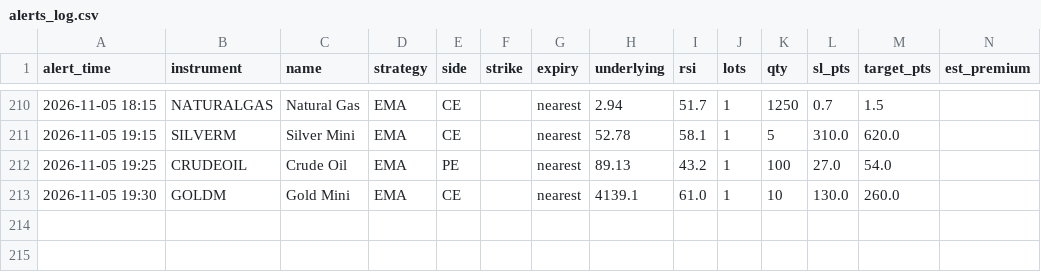
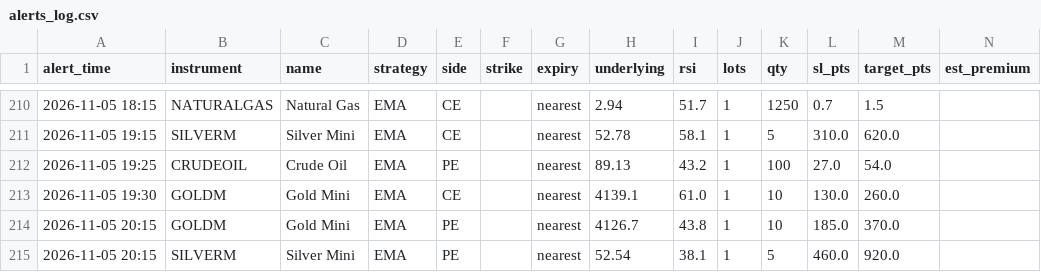
Before and after one commit to candies-studios/TradeHUB, a CSV file: alerts_log.csv, drawn as a sheet; only a part is shown, gaps mark what is left out; the diff names each change by its address in the sheet, - before the commit and + after, or states it on an @@ line.

```diff
--- a/alerts_log.csv
+++ b/alerts_log.csv
+row 214: 2026-11-05 20:15 | GOLDM | Gold Mini | EMA | PE |  | nearest | 4126.7 | 43.8 | 1 | 10 | 185.0 | 370.0
+row 215: 2026-11-05 20:15 | SILVERM | Silver Mini | EMA | PE |  | nearest | 52.54 | 38.1 | 1 | 5 | 460.0 | 920.0
```
